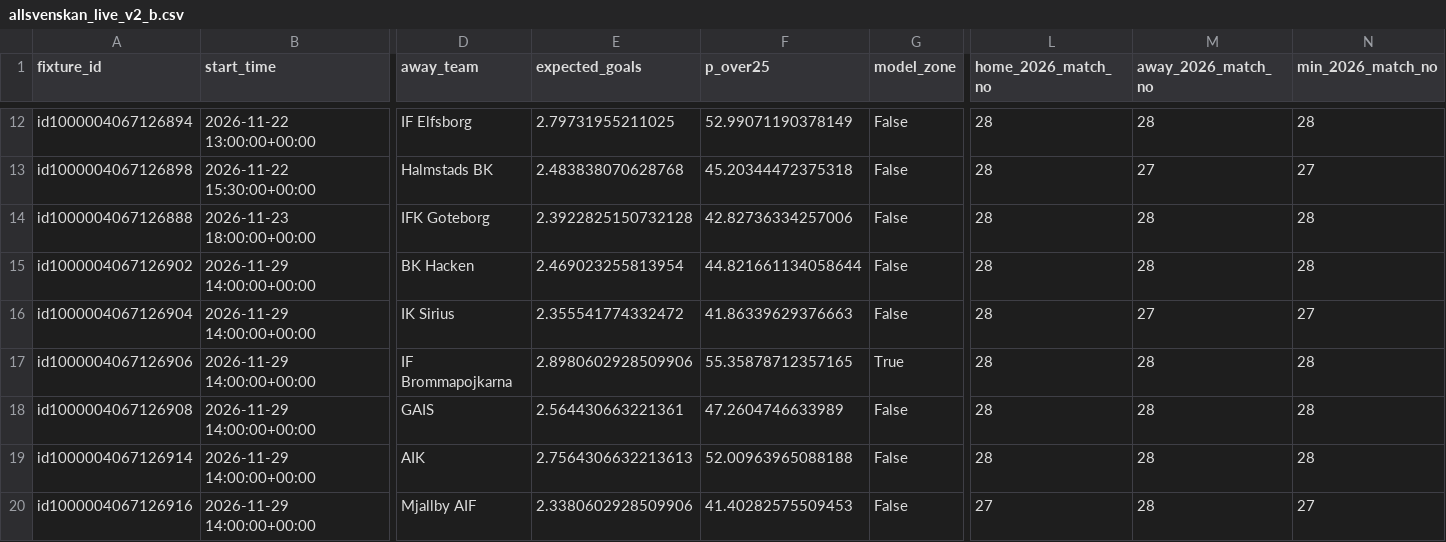
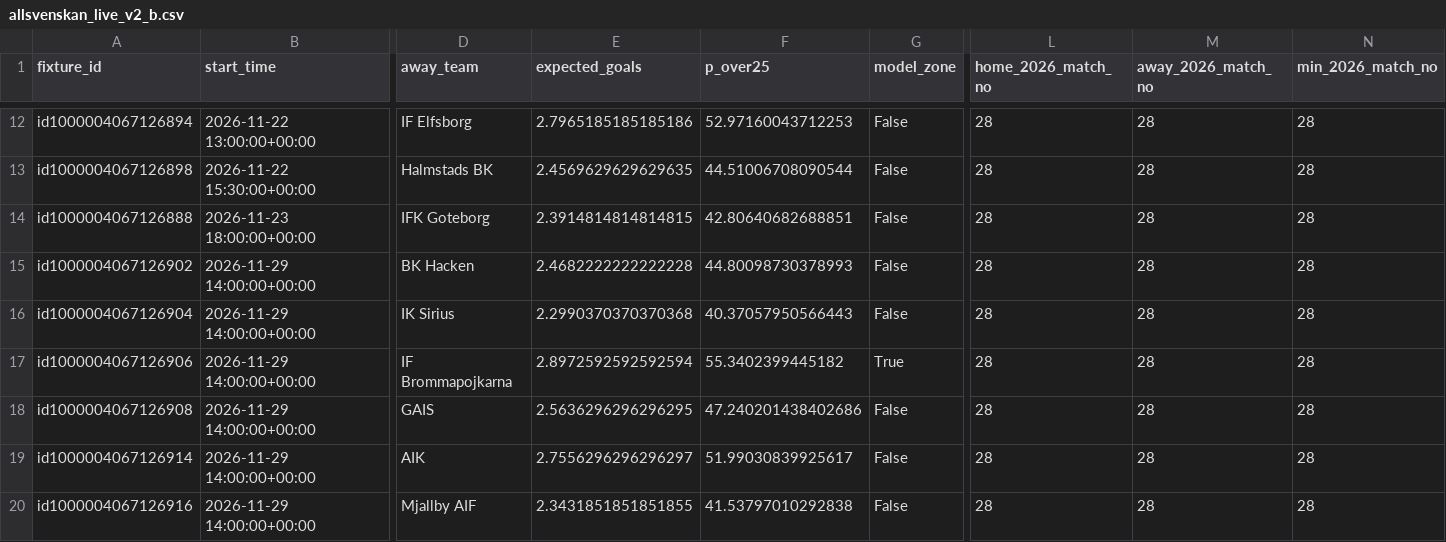
Before and after one commit to sebass80s/allsvenskan-ou25, a CSV file: data/allsvenskan_live_v2_b.csv, drawn as a sheet; only a part is shown, gaps mark what is left out; the diff covers the shown part only; the diff names each change by its address in the sheet, - before the commit and + after, or states it on an @@ line.

```diff
--- a/data/allsvenskan_live_v2_b.csv
+++ b/data/allsvenskan_live_v2_b.csv
-E12 (expected_goals): 2.79731955211025
+E12 (expected_goals): 2.7965185185185186
-F12 (p_over25): 52.99071190378149
+F12 (p_over25): 52.97160043712253
-E13 (expected_goals): 2.483838070628768
+E13 (expected_goals): 2.4569629629629635
-F13 (p_over25): 45.20344472375318
+F13 (p_over25): 44.51006708090544
-M13 (away_2026_match_no): 27
+M13 (away_2026_match_no): 28
-N13 (min_2026_match_no): 27
+N13 (min_2026_match_no): 28
-E14 (expected_goals): 2.3922825150732128
+E14 (expected_goals): 2.3914814814814815
-F14 (p_over25): 42.82736334257006
+F14 (p_over25): 42.80640682688851
-E15 (expected_goals): 2.469023255813954
+E15 (expected_goals): 2.4682222222222228
-F15 (p_over25): 44.821661134058644
+F15 (p_over25): 44.80098730378993
-E16 (expected_goals): 2.355541774332472
+E16 (expected_goals): 2.2990370370370368
-F16 (p_over25): 41.86339629376663
+F16 (p_over25): 40.37057950566443
-M16 (away_2026_match_no): 27
+M16 (away_2026_match_no): 28
-N16 (min_2026_match_no): 27
+N16 (min_2026_match_no): 28
-E17 (expected_goals): 2.8980602928509906
+E17 (expected_goals): 2.8972592592592594
-F17 (p_over25): 55.35878712357165
+F17 (p_over25): 55.3402399445182
-E18 (expected_goals): 2.564430663221361
+E18 (expected_goals): 2.5636296296296295
-F18 (p_over25): 47.2604746633989
+F18 (p_over25): 47.240201438402686
-E19 (expected_goals): 2.7564306632213613
+E19 (expected_goals): 2.7556296296296297
-F19 (p_over25): 52.00963965088188
+F19 (p_over25): 51.99030839925617
-E20 (expected_goals): 2.3380602928509906
+E20 (expected_goals): 2.3431851851851855
-F20 (p_over25): 41.40282575509453
+F20 (p_over25): 41.53797010292838
-L20 (home_2026_match_no): 27
+L20 (home_2026_match_no): 28
-N20 (min_2026_match_no): 27
+N20 (min_2026_match_no): 28
```
Also changed, not shown: 31 edited cells elsewhere in this file, data/allsvenskan_live_ou25.csv.
